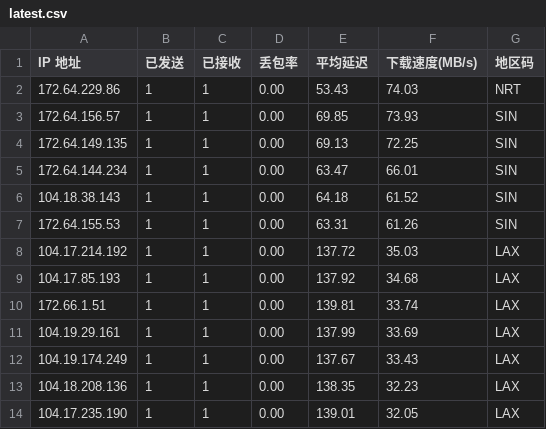
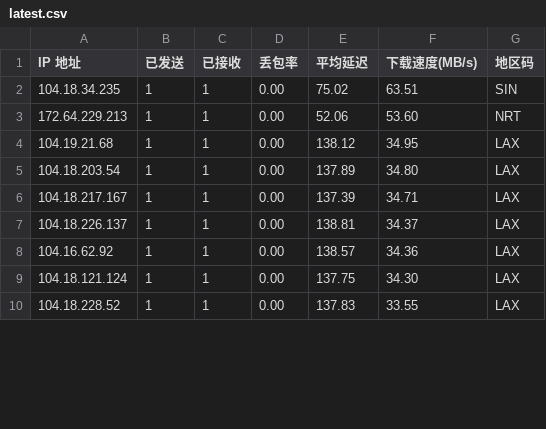
Before and after one commit to ahang39/router, a CSV file: latest.csv, drawn as a sheet; only a part is shown; the diff covers the shown part only.

```diff
--- a/latest.csv
+++ b/latest.csv
@@ -1,14 +1,10 @@
 IP 地址,已发送,已接收,丢包率,平均延迟,下载速度(MB/s),地区码
-172.64.229.86,1,1,0.00,53.43,74.03,NRT
-172.64.156.57,1,1,0.00,69.85,73.93,SIN
-172.64.149.135,1,1,0.00,69.13,72.25,SIN
-172.64.144.234,1,1,0.00,63.47,66.01,SIN
-104.18.38.143,1,1,0.00,64.18,61.52,SIN
-172.64.155.53,1,1,0.00,63.31,61.26,SIN
-104.17.214.192,1,1,0.00,137.72,35.03,LAX
-104.17.85.193,1,1,0.00,137.92,34.68,LAX
-172.66.1.51,1,1,0.00,139.81,33.74,LAX
-104.19.29.161,1,1,0.00,137.99,33.69,LAX
-104.19.174.249,1,1,0.00,137.67,33.43,LAX
-104.18.208.136,1,1,0.00,138.35,32.23,LAX
-104.17.235.190,1,1,0.00,139.01,32.05,LAX
+104.18.34.235,1,1,0.00,75.02,63.51,SIN
+172.64.229.213,1,1,0.00,52.06,53.60,NRT
+104.19.21.68,1,1,0.00,138.12,34.95,LAX
+104.18.203.54,1,1,0.00,137.89,34.80,LAX
+104.18.217.167,1,1,0.00,137.39,34.71,LAX
+104.18.226.137,1,1,0.00,138.81,34.37,LAX
+104.16.62.92,1,1,0.00,138.57,34.36,LAX
+104.18.121.124,1,1,0.00,137.75,34.30,LAX
+104.18.228.52,1,1,0.00,137.83,33.55,LAX
```
Also changed, not shown: 4 added rows and 33 edited cells elsewhere in this file, 1 other file.
